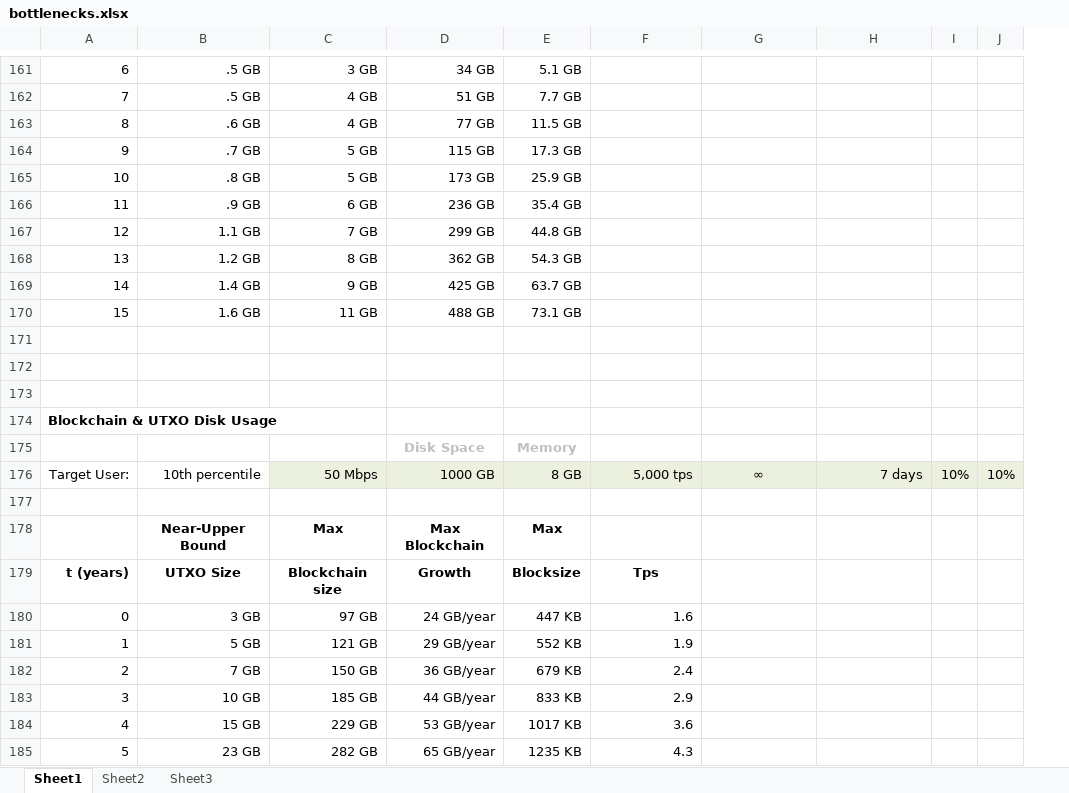
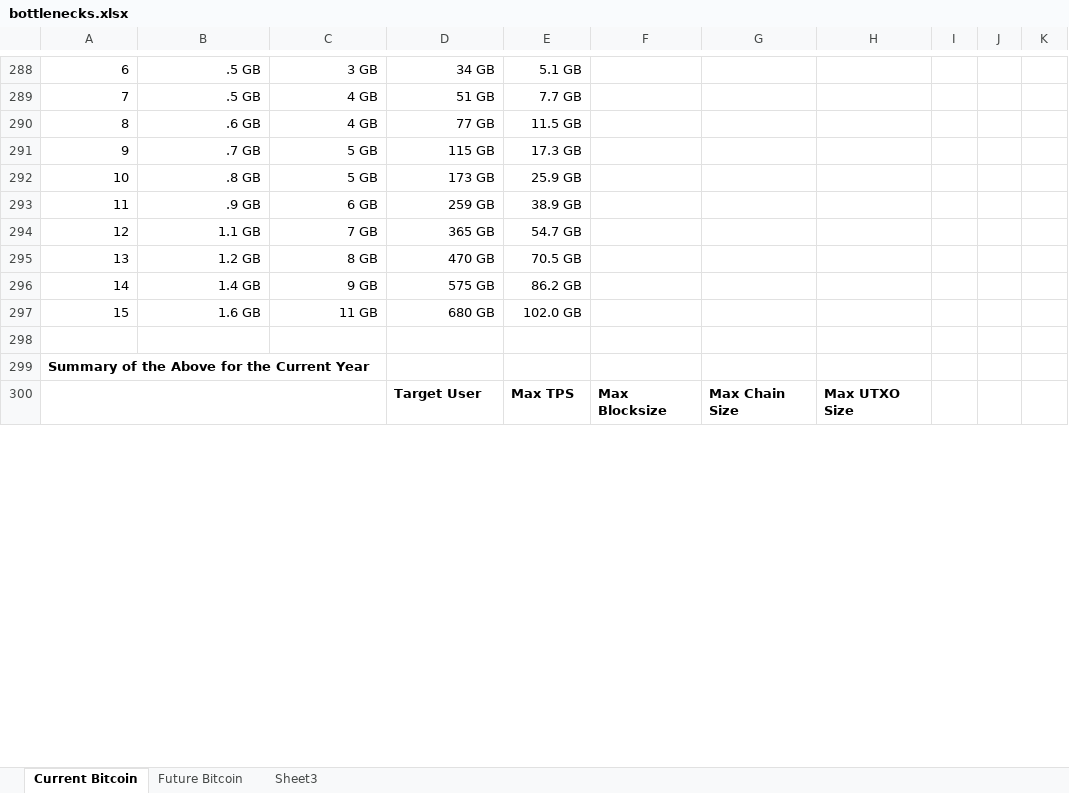
Before and after one commit to fresheneesz/bitcoinThroughputAnalysis, an Excel workbook: bottlenecks.xlsx, sheet Current Bitcoin, drawn as a sheet; only a part is shown, gaps mark what is left out; values as stored, in another font and other column widths than the file's, no borders; charts and pictures and conditional formats not drawn; removed rows and columns are numbered as before the commit, all else as after; the diff covers the shown part only; the diff names each change by its address in the sheet, - before the commit and + after, or states it on an @@ line.

```diff
--- a/bottlenecks.xlsx (sheet Current Bitcoin)
+++ b/bottlenecks.xlsx (sheet Current Bitcoin)
-sheet tab: Sheet1
+sheet tab: Current Bitcoin
-sheet tab: Sheet2
+sheet tab: Future Bitcoin
+column J, empty
-D293: 236 GB
+D293: 259 GB
-E293: 35.4 GB
+E293: 38.9 GB
-D294: 299 GB
+D294: 365 GB
-E294: 44.8 GB
+E294: 54.7 GB
-D295: 362 GB
+D295: 470 GB
-E295: 54.3 GB
+E295: 70.5 GB
-D296: 425 GB
+D296: 575 GB
-E296: 63.7 GB
+E296: 86.2 GB
-D297: 488 GB
+D297: 680 GB
-E297: 73.1 GB
+E297: 102.0 GB
-row 172: (empty)
-row 173: (empty)
-A299: Blockchain & UTXO Disk Usage
+A299: Summary of the Above for the Current Year
-row 175:  |  |  | Disk Space | Memory
-row 176: Target User: | 10th percentile | 50 Mbps | 1000 GB | 8 GB | 5,000 tps | ∞ | 7 days | 10% | 10%
+A300:C300 merged
-row 300: (empty)
+row 300:  |  |  | Target User | Max TPS | Max Blocksize | Max Chain Size | Max UTXO Size
-row 178:  | Near-Upper Bound | Max | Max Blockchain | Max
-row 179: t (years) | UTXO Size | Blockchain size | Growth | Blocksize | Tps
-row 180: 0 | 3 GB | 97 GB | 24 GB/year | 447 KB | 1.6
-row 181: 1 | 5 GB | 121 GB | 29 GB/year | 552 KB | 1.9
-row 182: 2 | 7 GB | 150 GB | 36 GB/year | 679 KB | 2.4
-row 183: 3 | 10 GB | 185 GB | 44 GB/year | 833 KB | 2.9
-row 184: 4 | 15 GB | 229 GB | 53 GB/year | 1017 KB | 3.6
-row 185: 5 | 23 GB | 282 GB | 65 GB/year | 1235 KB | 4.3
```
Also changed, not shown: 157 added rows, 36 removed rows, 1 moved row, 86 edited cells, cell formats and merged cells elsewhere in this sheet, sheet Future Bitcoin, formulas that keep their value, charts or pictures, 3 other files.
